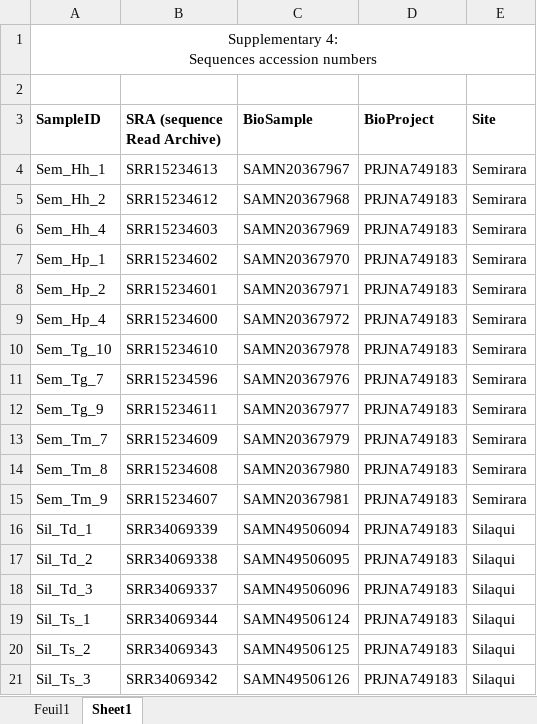
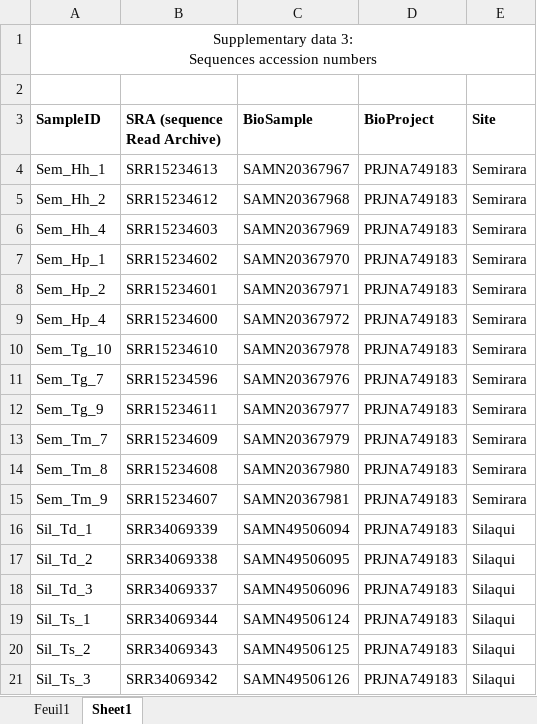
Before and after one commit to iguibert/Trophic-niche-partitioning-in-giant-clams, an Excel workbook: 1.Supplementary/Supplementary Data 3.xlsx, sheet Sheet1, drawn as a sheet; values as stored, in another font and other column widths than the file's, no borders; ↵ is a line break in a cell; the diff names each change by its address in the sheet, - before the commit and + after, or states it on an @@ line.

```diff
--- a/1.Supplementary/Supplementary Data 3.xlsx (sheet Sheet1)
+++ b/1.Supplementary/Supplementary Data 3.xlsx (sheet Sheet1)
-A1 (SampleID): Supplementary 4: ↵ Sequences accession…
+A1 (SampleID): Supplementary data 3: ↵ Sequences accession…
```
Also changed, not shown: sheet Feuil1, 1.Supplementary/Supplementary Data 1.xlsx, 1.Supplementary/Supplementary Data 2.xlsx, 2 other files.
